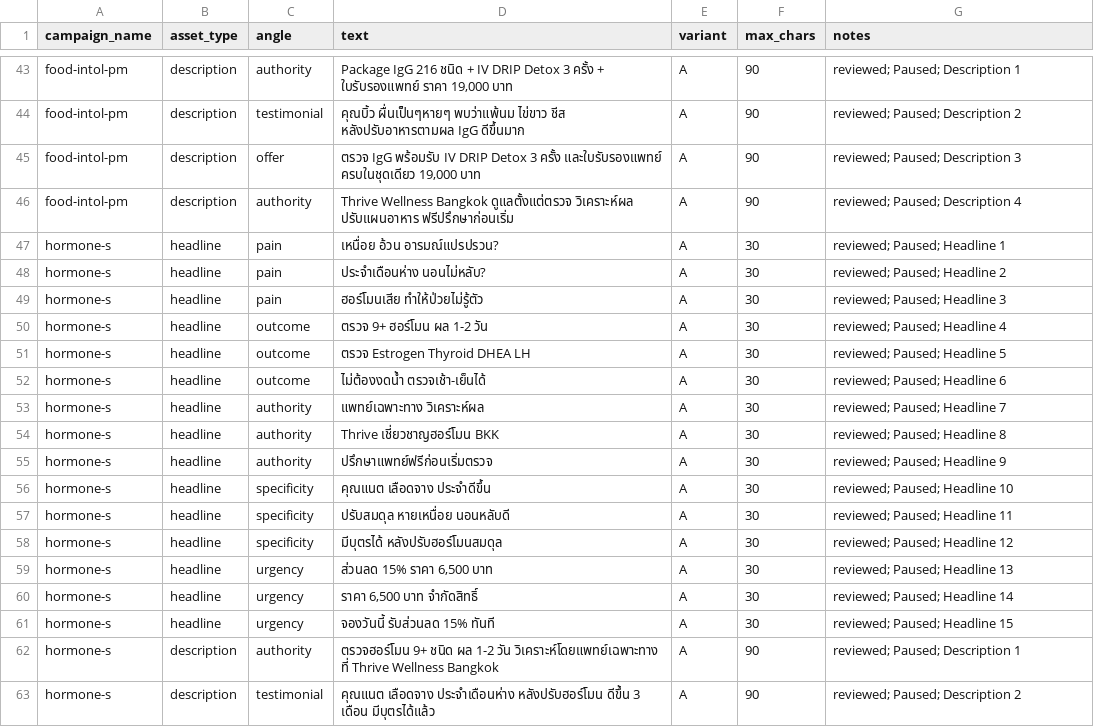
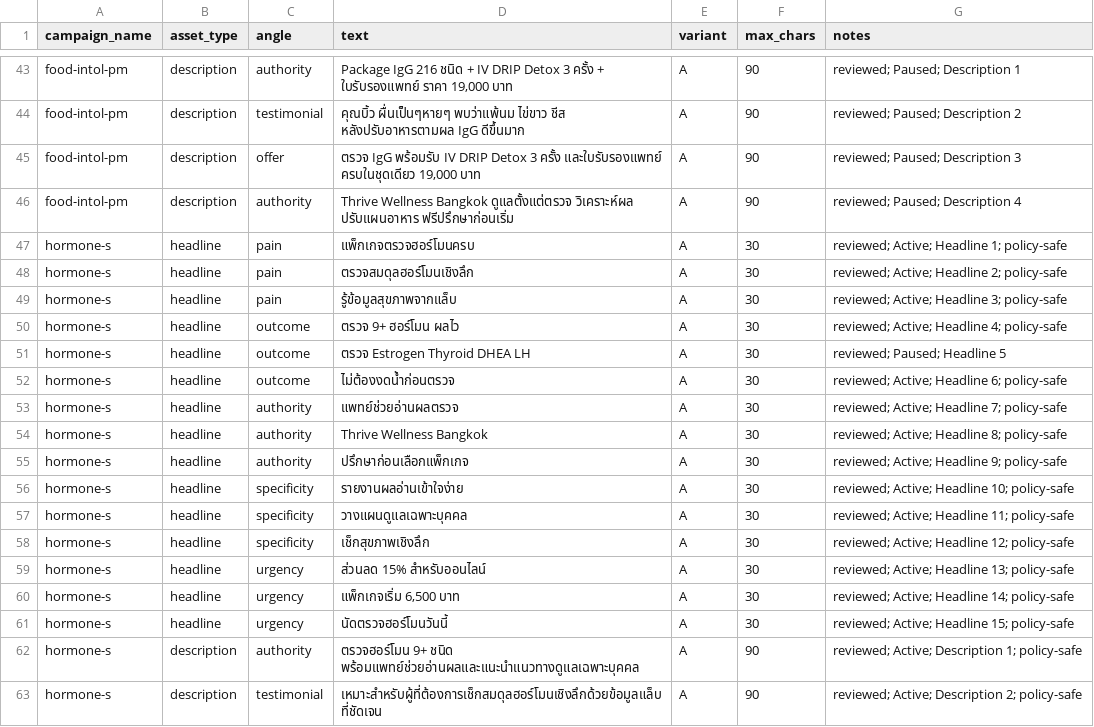
Before and after one commit to achotirat/thrive-website, a TSV file: docs/superpowers/sheets/ad_copy.tsv, drawn as a sheet; only a part is shown, gaps mark what is left out; the diff covers the shown part only.

```diff
--- a/docs/superpowers/sheets/ad_copy.tsv
+++ b/docs/superpowers/sheets/ad_copy.tsv
@@ -46,18 +46,18 @@ food-intol-pm	description	offer	ตรวจ IgG พร้อมรับ IV DRI
 food-intol-pm	description	authority	Thrive Wellness Bangkok ดูแลตั้งแต่ตรวจ วิเคราะห์ผล ปรับแผนอาหาร ฟรีปรึกษาก่อนเริ่ม	A	90	reviewed; Paused; Description 4
-hormone-s	headline	pain	เหนื่อย อ้วน อารมณ์แปรปรวน?	A	30	reviewed; Paused; Headline 1
-hormone-s	headline	pain	ประจำเดือนห่าง นอนไม่หลับ?	A	30	reviewed; Paused; Headline 2
-hormone-s	headline	pain	ฮอร์โมนเสีย ทำให้ป่วยไม่รู้ตัว	A	30	reviewed; Paused; Headline 3
-hormone-s	headline	outcome	ตรวจ 9+ ฮอร์โมน ผล 1-2 วัน	A	30	reviewed; Paused; Headline 4
+hormone-s	headline	pain	แพ็กเกจตรวจฮอร์โมนครบ	A	30	reviewed; Active; Headline 1; policy-safe
+hormone-s	headline	pain	ตรวจสมดุลฮอร์โมนเชิงลึก	A	30	reviewed; Active; Headline 2; policy-safe
+hormone-s	headline	pain	รู้ข้อมูลสุขภาพจากแล็บ	A	30	reviewed; Active; Headline 3; policy-safe
+hormone-s	headline	outcome	ตรวจ 9+ ฮอร์โมน ผลไว	A	30	reviewed; Active; Headline 4; policy-safe
 hormone-s	headline	outcome	ตรวจ Estrogen Thyroid DHEA LH	A	30	reviewed; Paused; Headline 5
-hormone-s	headline	outcome	ไม่ต้องงดน้ำ ตรวจเช้า-เย็นได้	A	30	reviewed; Paused; Headline 6
-hormone-s	headline	authority	แพทย์เฉพาะทาง วิเคราะห์ผล	A	30	reviewed; Paused; Headline 7
-hormone-s	headline	authority	Thrive เชี่ยวชาญฮอร์โมน BKK	A	30	reviewed; Paused; Headline 8
-hormone-s	headline	authority	ปรึกษาแพทย์ฟรีก่อนเริ่มตรวจ	A	30	reviewed; Paused; Headline 9
-hormone-s	headline	specificity	คุณแนต เลือดจาง ประจำดีขึ้น	A	30	reviewed; Paused; Headline 10
-hormone-s	headline	specificity	ปรับสมดุล หายเหนื่อย นอนหลับดี	A	30	reviewed; Paused; Headline 11
-hormone-s	headline	specificity	มีบุตรได้ หลังปรับฮอร์โมนสมดุล	A	30	reviewed; Paused; Headline 12
-hormone-s	headline	urgency	ส่วนลด 15% ราคา 6,500 บาท	A	30	reviewed; Paused; Headline 13
-hormone-s	headline	urgency	ราคา 6,500 บาท จำกัดสิทธิ์	A	30	reviewed; Paused; Headline 14
-hormone-s	headline	urgency	จองวันนี้ รับส่วนลด 15% ทันที	A	30	reviewed; Paused; Headline 15
-hormone-s	description	authority	ตรวจฮอร์โมน 9+ ชนิด ผล 1-2 วัน วิเคราะห์โดยแพทย์เฉพาะทาง ที่ Thrive Wellness Bangkok	A	90	reviewed; Paused; Description 1
-hormone-s	description	testimonial	คุณแนต เลือดจาง ประจำเดือนห่าง หลังปรับฮอร์โมน ดีขึ้น 3 เดือน มีบุตรได้แล้ว	A	90	reviewed; Paused; Description 2
+hormone-s	headline	outcome	ไม่ต้องงดน้ำก่อนตรวจ	A	30	reviewed; Active; Headline 6; policy-safe
+hormone-s	headline	authority	แพทย์ช่วยอ่านผลตรวจ	A	30	reviewed; Active; Headline 7; policy-safe
+hormone-s	headline	authority	Thrive Wellness Bangkok	A	30	reviewed; Active; Headline 8; policy-safe
+hormone-s	headline	authority	ปรึกษาก่อนเลือกแพ็กเกจ	A	30	reviewed; Active; Headline 9; policy-safe
+hormone-s	headline	specificity	รายงานผลอ่านเข้าใจง่าย	A	30	reviewed; Active; Headline 10; policy-safe
+hormone-s	headline	specificity	วางแผนดูแลเฉพาะบุคคล	A	30	reviewed; Active; Headline 11; policy-safe
+hormone-s	headline	specificity	เช็กสุขภาพเชิงลึก	A	30	reviewed; Active; Headline 12; policy-safe
+hormone-s	headline	urgency	ส่วนลด 15% สำหรับออนไลน์	A	30	reviewed; Active; Headline 13; policy-safe
+hormone-s	headline	urgency	แพ็กเกจเริ่ม 6,500 บาท	A	30	reviewed; Active; Headline 14; policy-safe
+hormone-s	headline	urgency	นัดตรวจฮอร์โมนวันนี้	A	30	reviewed; Active; Headline 15; policy-safe
+hormone-s	description	authority	ตรวจฮอร์โมน 9+ ชนิด พร้อมแพทย์ช่วยอ่านผลและแนะนำแนวทางดูแลเฉพาะบุคคล	A	90	reviewed; Active; Description 1; policy-safe
+hormone-s	description	testimonial	เหมาะสำหรับผู้ที่ต้องการเช็กสมดุลฮอร์โมนเชิงลึกด้วยข้อมูลแล็บที่ชัดเจน	A	90	reviewed; Active; Description 2; policy-safe
```
Also changed, not shown: 4 edited cells elsewhere in this file, docs/superpowers/sheets/campaigns.tsv, docs/superpowers/sheets/editor-templates/05-pmax-iv-drip-priority.csv, 14 other files.
